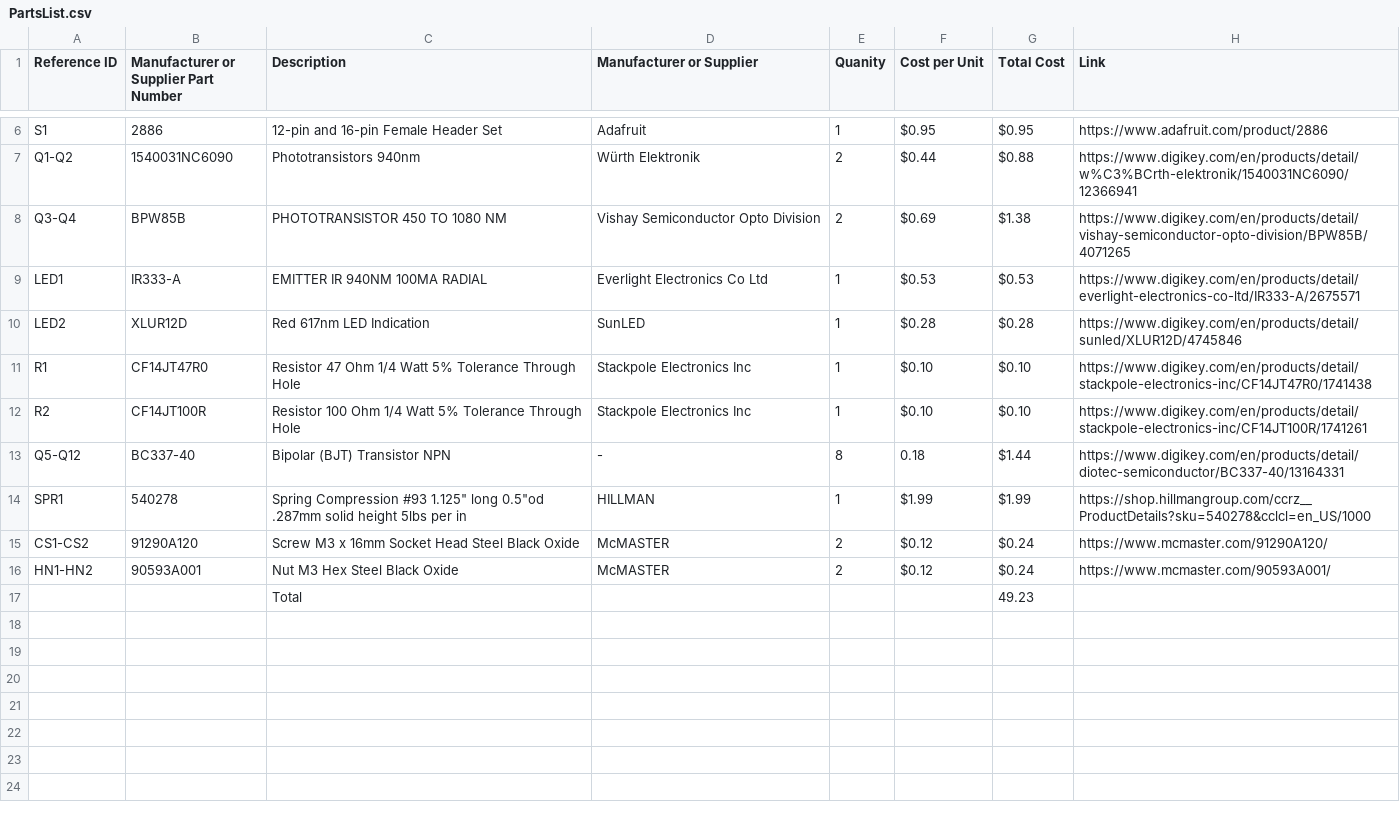
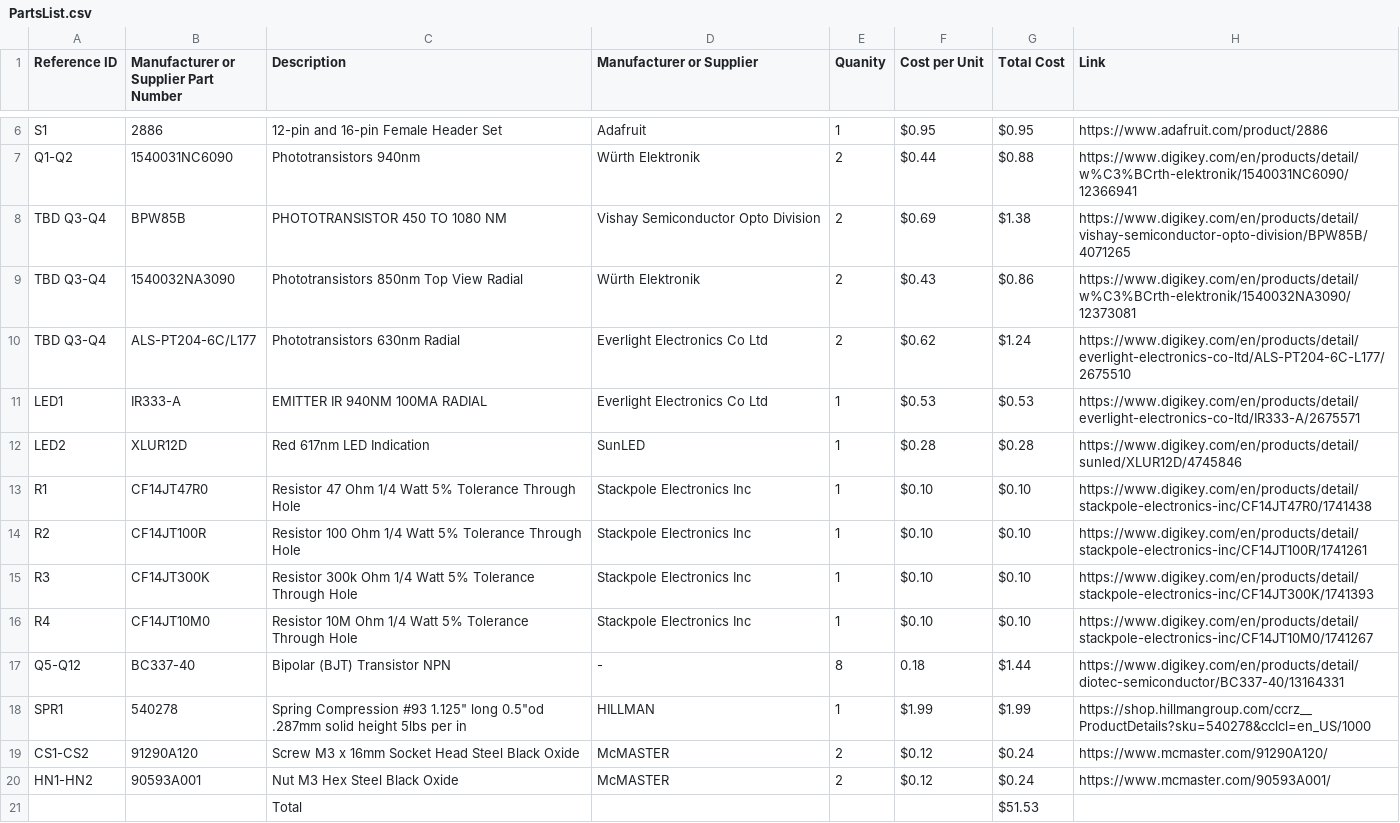
Before and after one commit to knowthebird/NoninvasiveGlucometer, a CSV file: parts_list/Example/PartsList.csv, drawn as a sheet; only a part is shown, gaps mark what is left out.

Commit message:
Updates parts list and schematic

```diff
--- a/parts_list/Example/PartsList.csv
+++ b/parts_list/Example/PartsList.csv
@@ -7,3 +7,5 @@ S1,2886,12-pin and 16-pin Female Header Set,Adafruit,1,$0.95 ,$0.95 ,https://www
 Q1-Q2,1540031NC6090,Phototransistors 940nm,Würth Elektronik,2,$0.44 ,$0.88 ,https://www.digikey.com/en/products/detail/w%C3%BCrth-elektronik/1540031NC6090/12366941
-Q3-Q4,BPW85B,PHOTOTRANSISTOR 450 TO 1080 NM,Vishay Semiconductor Opto Division,2,$0.69 ,$1.38 ,https://www.digikey.com/en/products/detail/vishay-semiconductor-opto-division/BPW85B/4071265
+TBD Q3-Q4,BPW85B,PHOTOTRANSISTOR 450 TO 1080 NM,Vishay Semiconductor Opto Division,2,$0.69 ,$1.38 ,https://www.digikey.com/en/products/detail/vishay-semiconductor-opto-division/BPW85B/4071265
+TBD Q3-Q4,1540032NA3090,Phototransistors 850nm Top View Radial,Würth Elektronik,2,$0.43 ,$0.86 ,https://www.digikey.com/en/products/detail/w%C3%BCrth-elektronik/1540032NA3090/12373081
+TBD Q3-Q4,ALS-PT204-6C/L177,Phototransistors 630nm Radial,Everlight Electronics Co Ltd,2,$0.62 ,$1.24 ,https://www.digikey.com/en/products/detail/everlight-electronics-co-ltd/ALS-PT204-6C-L177/2675510
 LED1,IR333-A,EMITTER IR 940NM 100MA RADIAL,Everlight Electronics Co Ltd,1,$0.53 ,$0.53 ,https://www.digikey.com/en/products/detail/everlight-electronics-co-ltd/IR333-A/2675571
@@ -12,2 +14,4 @@ R1,CF14JT47R0,Resistor 47 Ohm 1/4 Watt 5% Tolerance Through Hole,Stackpole Elect
 R2,CF14JT100R,Resistor 100 Ohm 1/4 Watt 5% Tolerance Through Hole,Stackpole Electronics Inc,1,$0.10 ,$0.10 ,https://www.digikey.com/en/products/detail/stackpole-electronics-inc/CF14JT100R/1741261
+R3,CF14JT300K,Resistor 300k Ohm 1/4 Watt 5% Tolerance Through Hole,Stackpole Electronics Inc,1,$0.10 ,$0.10 ,https://www.digikey.com/en/products/detail/stackpole-electronics-inc/CF14JT300K/1741393
+R4,CF14JT10M0,Resistor 10M Ohm 1/4 Watt 5% Tolerance Through Hole,Stackpole Electronics Inc,1,$0.10 ,$0.10 ,https://www.digikey.com/en/products/detail/stackpole-electronics-inc/CF14JT10M0/1741267
 Q5-Q12,BC337-40,Bipolar (BJT) Transistor NPN,-,8,0.18,$1.44 ,https://www.digikey.com/en/products/detail/diotec-semiconductor/BC337-40/13164331
@@ -16,2 +20,2 @@ CS1-CS2,91290A120,Screw M3 x 16mm Socket Head Steel Black Oxide,McMASTER,2,$0.12
 HN1-HN2,90593A001,Nut M3 Hex Steel Black Oxide ,McMASTER,2,$0.12 ,$0.24 ,https://www.mcmaster.com/90593A001/
-,,Total,,,,49.23,
+,,Total,,,,$51.53 ,
```
Also changed, not shown: 2 other files.
